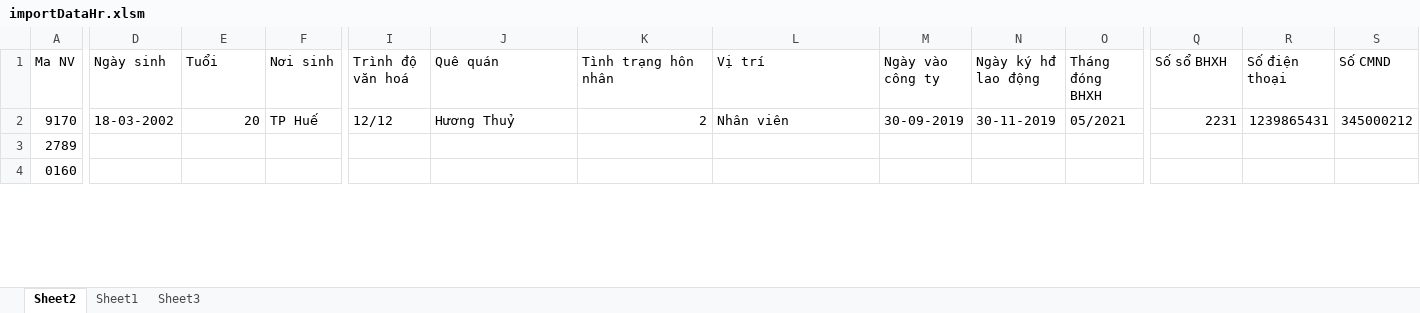
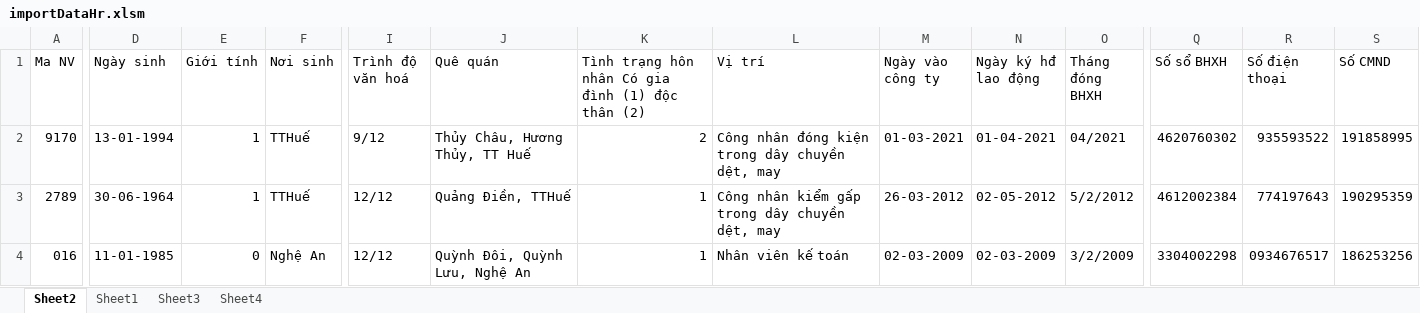
Before and after one commit to Chauphuoc/thiaco, an Excel workbook: importDataHr.xlsm, sheet Sheet2, drawn as a sheet; only a part is shown, gaps mark what is left out; values as stored, in another font and other column widths than the file's, no cell formats; charts and pictures not drawn; removed rows and columns are numbered as before the commit, all else as after; rows hold the shown columns only; the diff covers the shown part only; the diff names each change by its address in the sheet, - before the commit and + after, or states it on an @@ line.

Commit message:
add chức năng restore nhân viên nghỉ việc

```diff
--- a/importDataHr.xlsm (sheet Sheet2)
+++ b/importDataHr.xlsm (sheet Sheet2)
+sheet tab: Sheet4
-E1: Tuổi
+E1: Giới tính
-K1: Tình trạng hôn nhân
+K1: Tình trạng hôn nhân Có gia đình (1) độc thân (2)
-D2 (Ngày sinh): 18-03-2002
+D2 (Ngày sinh): 13-01-1994
-E2 (Giới tính): 20
+E2 (Giới tính): 1
-F2 (Nơi sinh): TP Huế
+F2 (Nơi sinh): TTHuế
-I2 (Trình độ văn hoá): 12/12
+I2 (Trình độ văn hoá): 9/12
-J2 (Quê quán): Hương Thuỷ
+J2 (Quê quán): Thủy Châu, Hương Thủy, TT Huế
-L2 (Vị trí): Nhân viên
+L2 (Vị trí): Công nhân đóng kiện trong dây chuyền dệt, may
-M2 (Ngày vào công ty): 30-09-2019
+M2 (Ngày vào công ty): 01-03-2021
-N2 (Ngày ký hđ lao động): 30-11-2019
+N2 (Ngày ký hđ lao động): 01-04-2021
-O2 (Tháng đóng BHXH): 05/2021
+O2 (Tháng đóng BHXH): 04/2021
-Q2 (Số sổ BHXH): 2231
+Q2 (Số sổ BHXH): 4620760302
-R2 (Số điện thoại): 1239865431
+R2 (Số điện thoại): 935593522
-S2 (Số CMND): 345000212
+S2 (Số CMND): 191858995
-D3 (Ngày sinh): (empty)
+D3 (Ngày sinh): 30-06-1964
-E3 (Giới tính): (empty)
+E3 (Giới tính): 1
-F3 (Nơi sinh): (empty)
+F3 (Nơi sinh): TTHuế
-I3 (Trình độ văn hoá): (empty)
+I3 (Trình độ văn hoá): 12/12
-J3 (Quê quán): (empty)
+J3 (Quê quán): Quảng Điền, TTHuế
-K3: (empty)
+K3: 1
-L3 (Vị trí): (empty)
+L3 (Vị trí): Công nhân kiểm gấp trong dây chuyền dệt, may
-M3 (Ngày vào công ty): (empty)
+M3 (Ngày vào công ty): 26-03-2012
-N3 (Ngày ký hđ lao động): (empty)
+N3 (Ngày ký hđ lao động): 02-05-2012
-O3 (Tháng đóng BHXH): (empty)
+O3 (Tháng đóng BHXH): 5/2/2012
-Q3 (Số sổ BHXH): (empty)
+Q3 (Số sổ BHXH): 4612002384
-R3 (Số điện thoại): (empty)
+R3 (Số điện thoại): 774197643
-S3 (Số CMND): (empty)
+S3 (Số CMND): 190295359
-row 4: 0160
+row 4: 016 | 11-01-1985 | 0 | Nghệ An | 12/12 | Quỳnh Đôi, Quỳnh Lưu, Nghệ An | 1 | Nhân viên kế toán | 02-03-2009 | 02-03-2009 | 3/2/2009 | 3304002298 | 0934676517 | 186253256
```
Also changed, not shown: 6 added rows, 2 removed rows and 176 edited cells elsewhere in this sheet, sheet Sheet1, cell formats, formulas that keep their value, charts or pictures, 5 other files.
